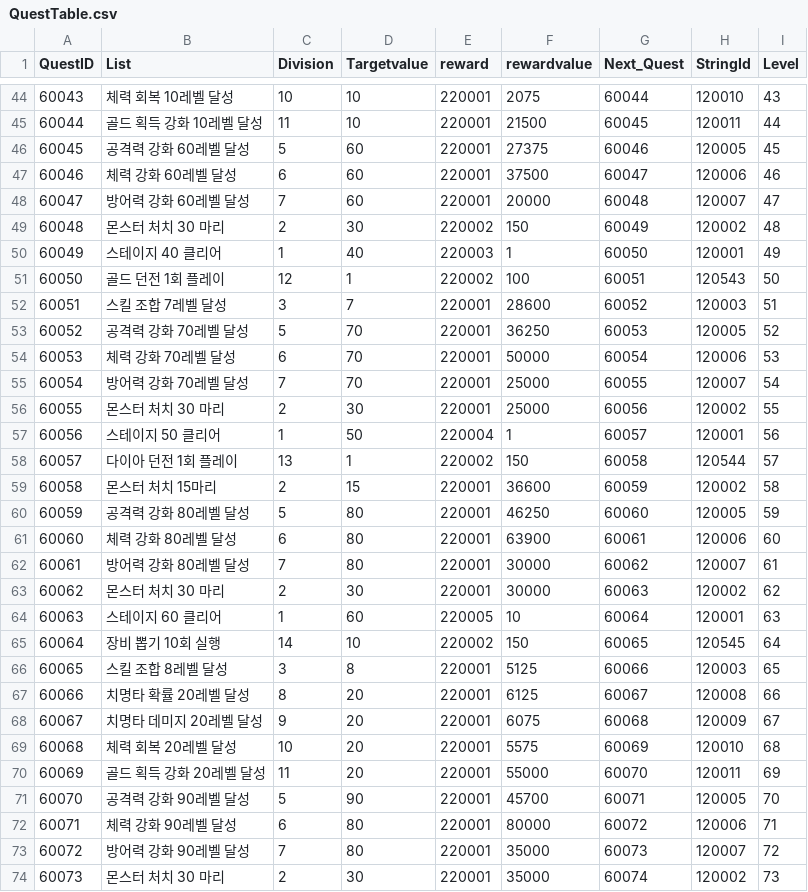
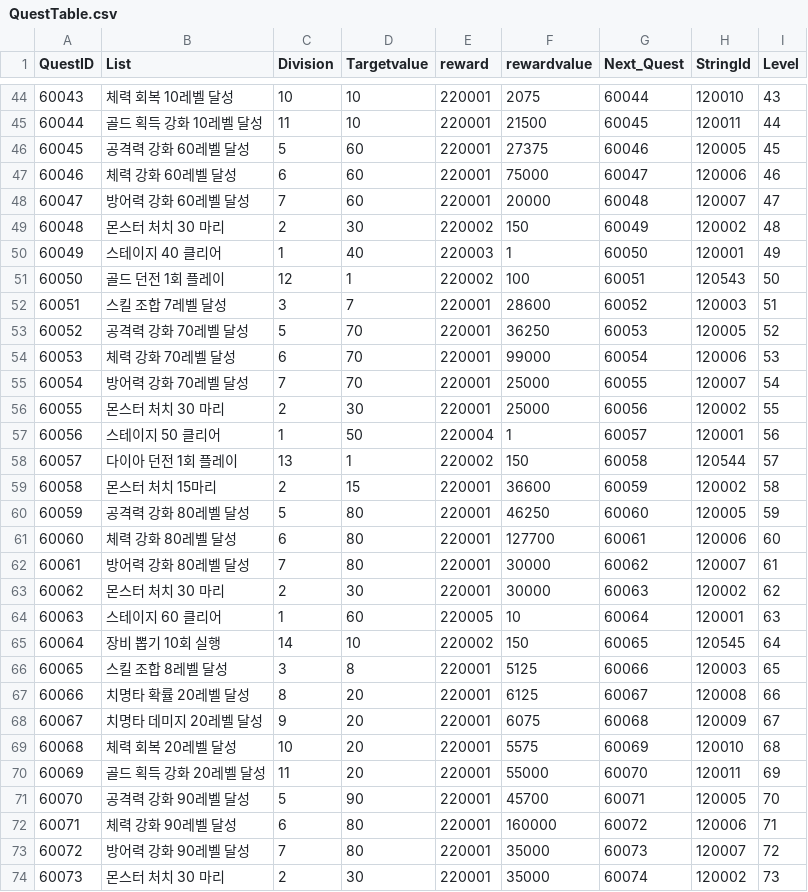
Before and after one commit to Kim-coding/SkillMaster, a CSV file: Assets/Resources/Table/QuestTable.csv, drawn as a sheet; only a part is shown, gaps mark what is left out; the diff covers the shown part only.

```diff
--- a/Assets/Resources/Table/QuestTable.csv
+++ b/Assets/Resources/Table/QuestTable.csv
@@ -46,3 +46,3 @@
 60045,공격력 강화 60레벨 달성,5,60,220001,27375,60046,120005,45
-60046,체력 강화 60레벨 달성,6,60,220001,37500,60047,120006,46
+60046,체력 강화 60레벨 달성,6,60,220001,75000,60047,120006,46
 60047,방어력 강화 60레벨 달성,7,60,220001,20000,60048,120007,47
@@ -53,3 +53,3 @@
 60052,공격력 강화 70레벨 달성,5,70,220001,36250,60053,120005,52
-60053,체력 강화 70레벨 달성,6,70,220001,50000,60054,120006,53
+60053,체력 강화 70레벨 달성,6,70,220001,99000,60054,120006,53
 60054,방어력 강화 70레벨 달성,7,70,220001,25000,60055,120007,54
@@ -60,3 +60,3 @@
 60059,공격력 강화 80레벨 달성,5,80,220001,46250,60060,120005,59
-60060,체력 강화 80레벨 달성,6,80,220001,63900,60061,120006,60
+60060,체력 강화 80레벨 달성,6,80,220001,127700,60061,120006,60
 60061,방어력 강화 80레벨 달성,7,80,220001,30000,60062,120007,61
@@ -71,3 +71,3 @@
 60070,공격력 강화 90레벨 달성,5,90,220001,45700,60071,120005,70
-60071,체력 강화 90레벨 달성,6,80,220001,80000,60072,120006,71
+60071,체력 강화 90레벨 달성,6,80,220001,160000,60072,120006,71
 60072,방어력 강화 90레벨 달성,7,80,220001,35000,60073,120007,72
```
Also changed, not shown: 7 edited cells elsewhere in this file.
